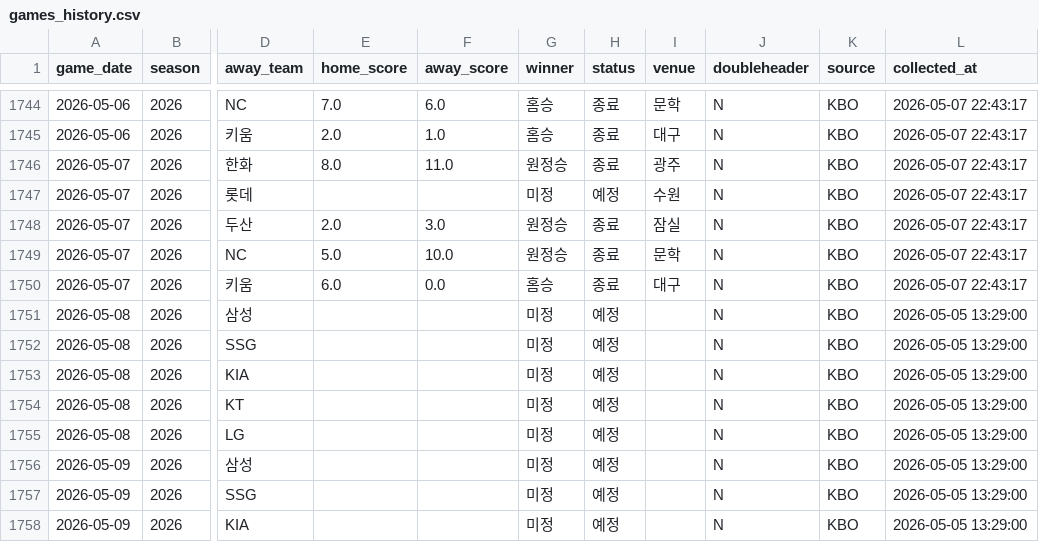
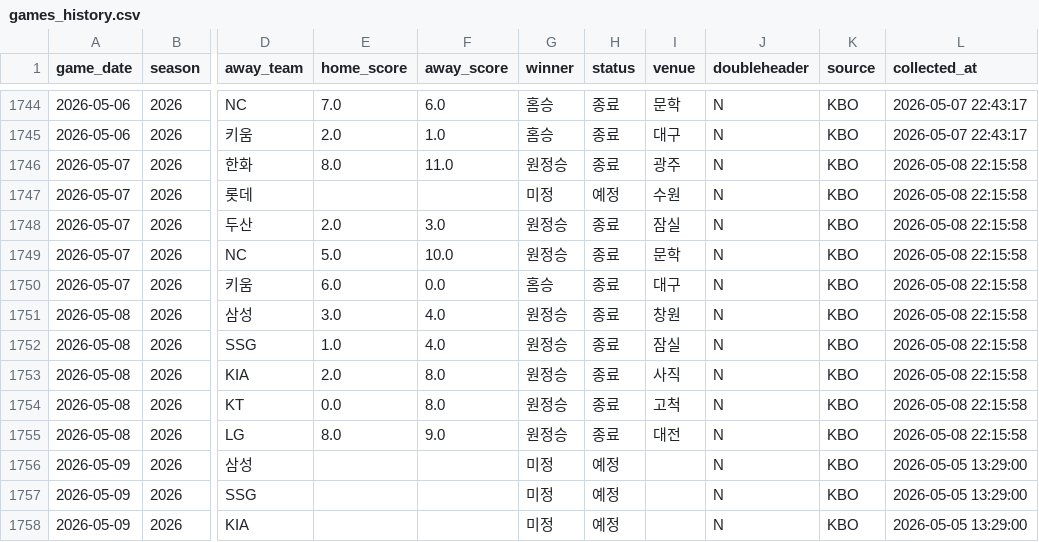
Before and after one commit to limanho001014-create/kbo-predictor-dynamic, a CSV file: data/games_history.csv, drawn as a sheet; only a part is shown, gaps mark what is left out; the diff names each change by its address in the sheet, - before the commit and + after, or states it on an @@ line.

```diff
--- a/data/games_history.csv
+++ b/data/games_history.csv
-L1746:L1750 (collected_at): 2026-05-07 22:43:17
+L1746:L1750 (collected_at): 2026-05-08 22:15:58
-E1751 (home_score): (empty)
+E1751 (home_score): 3.0
-F1751:F1752 (away_score): (empty)
+F1751:F1752 (away_score): 4.0
-G1751:G1755 (winner): 미정
+G1751:G1755 (winner): 원정승
-H1751:H1755 (status): 예정
+H1751:H1755 (status): 종료
-I1751 (venue): (empty)
+I1751 (venue): 창원
-L1751:L1755 (collected_at): 2026-05-05 13:29:00
+L1751:L1755 (collected_at): 2026-05-08 22:15:58
-E1752 (home_score): (empty)
+E1752 (home_score): 1.0
-I1752 (venue): (empty)
+I1752 (venue): 잠실
-E1753 (home_score): (empty)
+E1753 (home_score): 2.0
-F1753:F1754 (away_score): (empty)
+F1753:F1754 (away_score): 8.0
-I1753 (venue): (empty)
+I1753 (venue): 사직
-E1754 (home_score): (empty)
+E1754 (home_score): 0.0
-I1754 (venue): (empty)
+I1754 (venue): 고척
-E1755 (home_score): (empty)
+E1755 (home_score): 8.0
-F1755 (away_score): (empty)
+F1755 (away_score): 9.0
-I1755 (venue): (empty)
+I1755 (venue): 대전
```
Also changed, not shown: data/players_latest_hitter.csv, data/players_latest_pitcher.csv, 7 other files.
